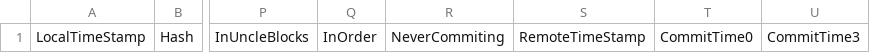
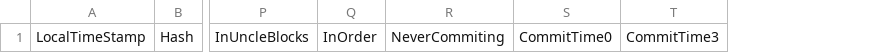
Before and after one commit to vavricka/Ethereum-monitoring-node, a CSV file: csv-templates/txs-after-Stage-0.csv, drawn as a sheet; only a part is shown, gaps mark what is left out; the diff names each change by its address in the sheet, - before the commit and + after, or states it on an @@ line.

Commit message:
tx-propag-delays for 4 servers + redundant param (remoteTimestamp) deleted

```diff
--- a/csv-templates/txs-after-Stage-0.csv
+++ b/csv-templates/txs-after-Stage-0.csv
-column S, row 1: RemoteTimeStamp
```
Also changed, not shown: 17 other files.
